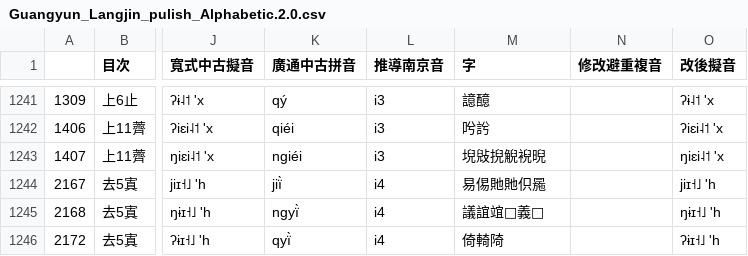
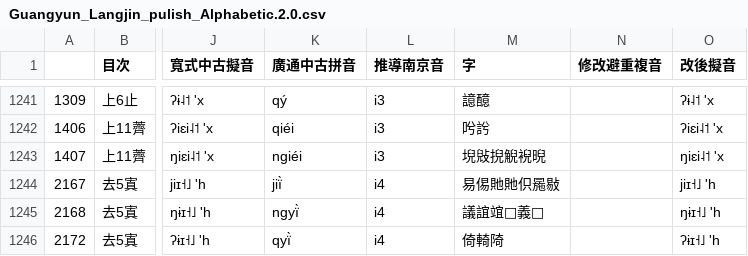
Before and after one commit to uliloewi/lang2jin1, a CSV file: Guangyun_Langjin_pulish_Alphabetic.2.0.csv, drawn as a sheet; only a part is shown, gaps mark what is left out; the diff names each change by its address in the sheet, - before the commit and + after, or states it on an @@ line.

```diff
--- a/Guangyun_Langjin_pulish_Alphabetic.2.0.csv
+++ b/Guangyun_Langjin_pulish_Alphabetic.2.0.csv
-M1244 (字): 易㑥貤貤伿㒾
+M1244 (字): 易㑥貤貤伿㒾敡
```
Also changed, not shown: 1 other file.
